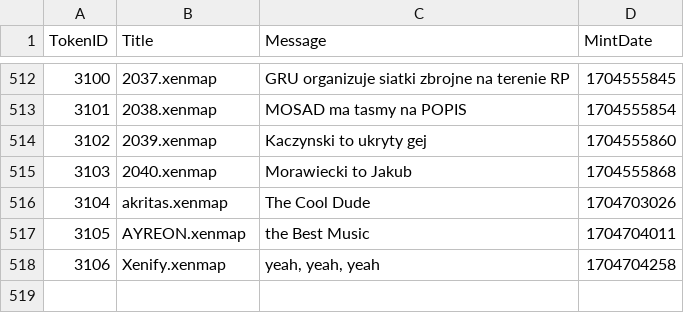
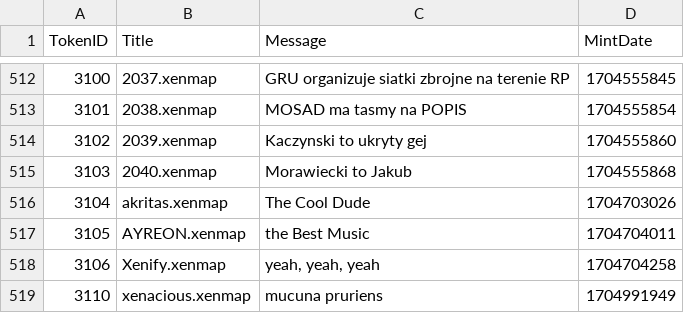
Before and after one commit to TreeCityWes/xenmap-stats, a CSV file: xenmaps_messages.csv, drawn as a sheet; only a part is shown, gaps mark what is left out; the diff names each change by its address in the sheet, - before the commit and + after, or states it on an @@ line.

```diff
--- a/xenmaps_messages.csv
+++ b/xenmaps_messages.csv
+row 519: 3110 | xenacious.xenmap | mucuna pruriens | 1704991949
```
Also changed, not shown: 1 other file.
